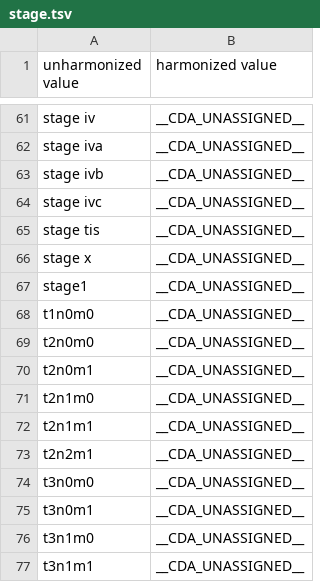
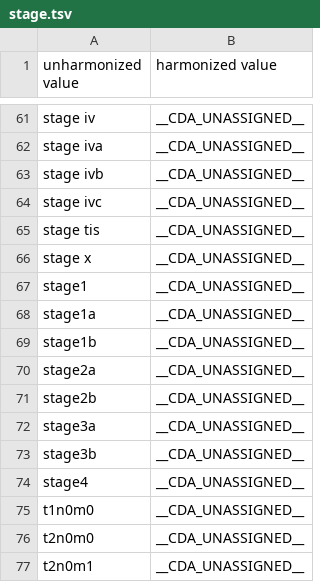
Before and after one commit to CancerDataAggregator/harmonization_reference, a TSV file: value_maps_by_concept/stage.tsv, drawn as a sheet; only a part is shown, gaps mark what is left out; the shorter side is filled out with more unchanged rows; the diff names each change by its address in the sheet, - before the commit and + after, or states it on an @@ line.

Commit message:
Updating stage and disease maps with new terms in July release

```diff
--- a/value_maps_by_concept/stage.tsv
+++ b/value_maps_by_concept/stage.tsv
+row 68: stage1a | __CDA_UNASSIGNED__
+row 69: stage1b | __CDA_UNASSIGNED__
+row 70: stage2a | __CDA_UNASSIGNED__
+row 71: stage2b | __CDA_UNASSIGNED__
+row 72: stage3a | __CDA_UNASSIGNED__
+row 73: stage3b | __CDA_UNASSIGNED__
+row 74: stage4 | __CDA_UNASSIGNED__
```
Also changed, not shown: value_maps_by_concept/disease.tsv.
